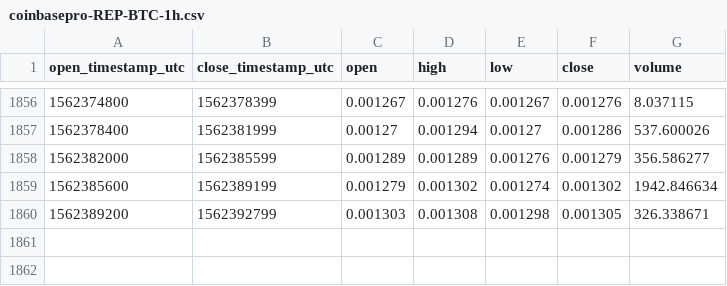
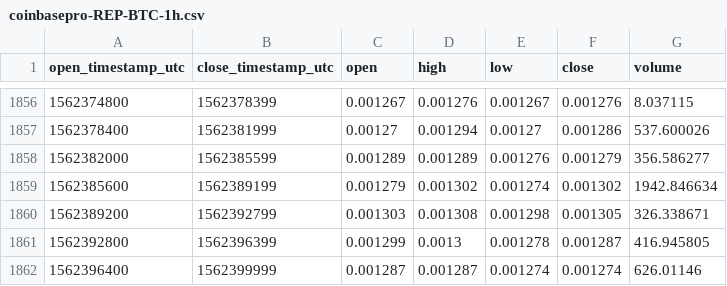
Before and after one commit to cryptobigbro/coinbasepro-REP-BTC, a CSV file: coinbasepro-REP-BTC-1h.csv, drawn as a sheet; only a part is shown, gaps mark what is left out.

Commit message:
Update OHLCV data.

```diff
--- a/coinbasepro-REP-BTC-1h.csv
+++ b/coinbasepro-REP-BTC-1h.csv
@@ -1860 +1860,3 @@ open_timestamp_utc,close_timestamp_utc,open,high,low,close,volume
 1562389200,1562392799,0.001303,0.001308,0.001298,0.001305,326.338671
+1562392800,1562396399,0.001299,0.0013,0.001278,0.001287,416.945805
+1562396400,1562399999,0.001287,0.001287,0.001274,0.001274,626.01146
```
Also changed, not shown: 1 other file.
